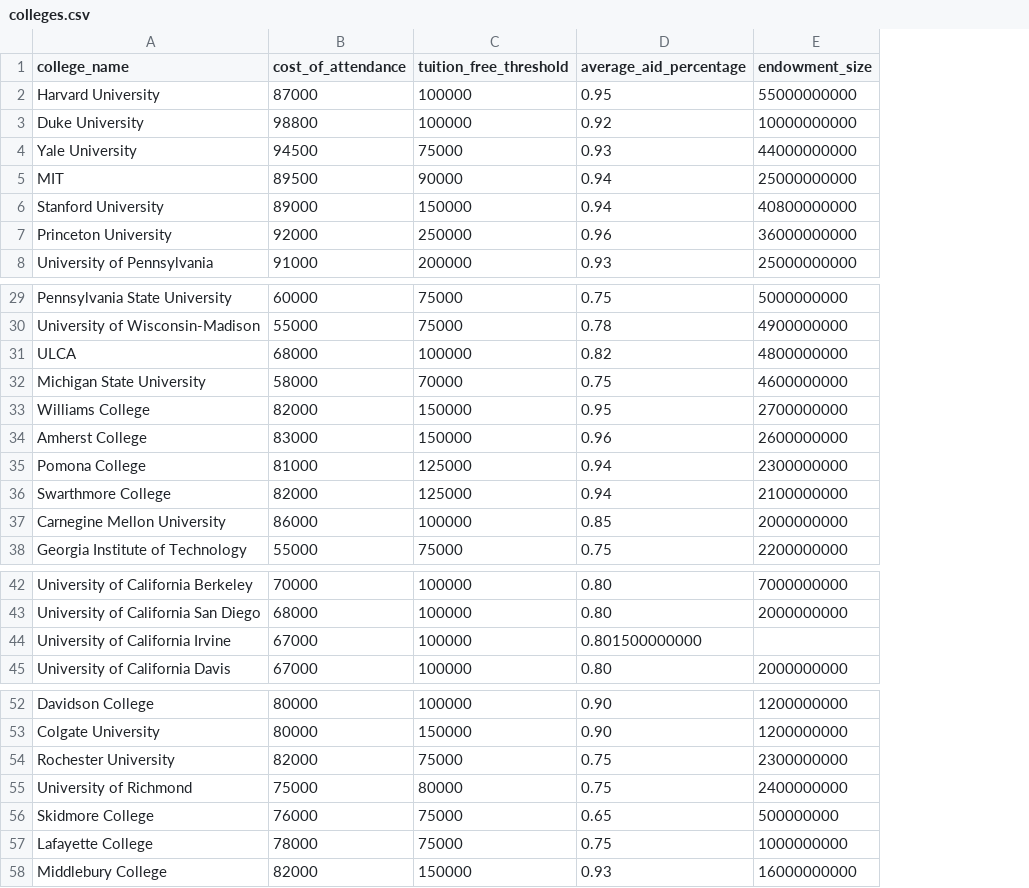
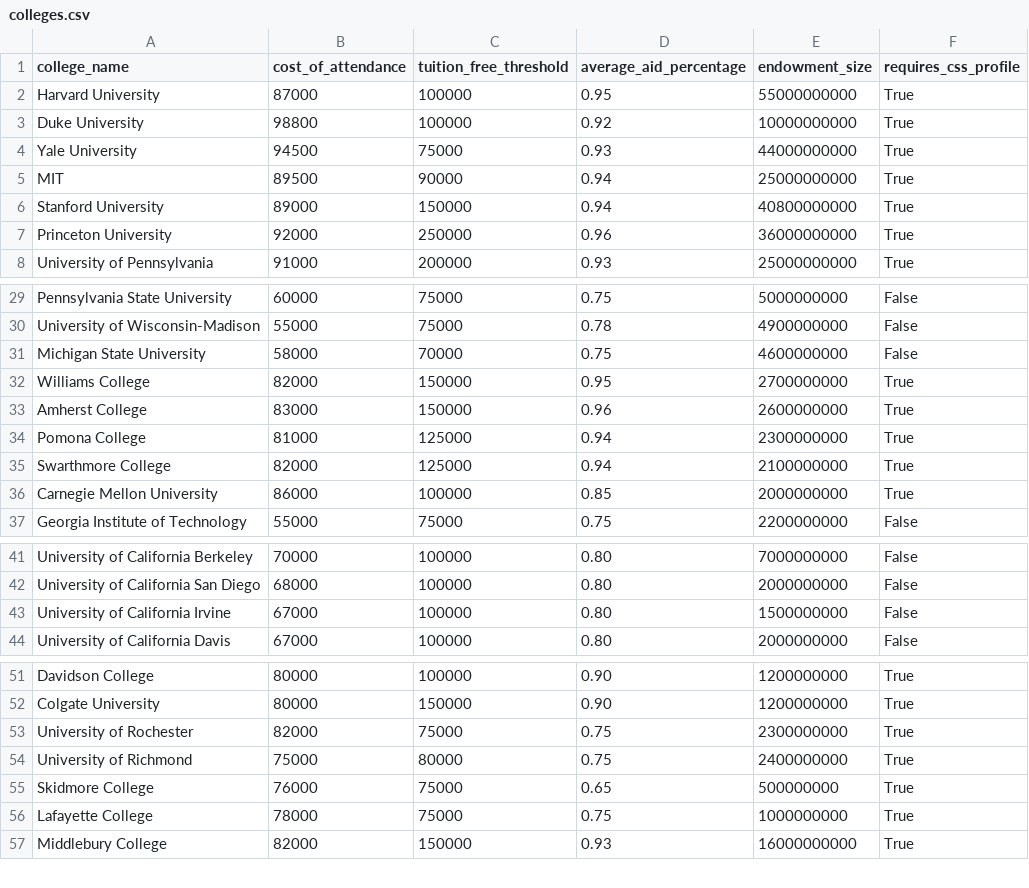
Before and after one commit to ryansong0/Wonder, a CSV file: data/colleges.csv, drawn as a sheet; only a part is shown, gaps mark what is left out; removed rows and columns are numbered as before the commit, all else as after; the diff names each change by its address in the sheet, - before the commit and + after, or states it on an @@ line.

Commit message:
Corrected errors in college data information and added a requires_css_profile column so the simulation engine can model aid uncertainy for each college

```diff
--- a/data/colleges.csv
+++ b/data/colleges.csv
+column F (requires_css_profile), rows 2-8: all True; rows 29-37: False | False | False | True | True | True | True | True | False; rows 41-44: all False; rows 51-57: all True
-row 31: ULCA | 68000 | 100000 | 0.82 | 4800000000
-A36 (college_name): Carnegine Mellon University
+A36 (college_name): Carnegie Mellon University
-D43 (average_aid_percentage): 0.801500000000
+D43 (average_aid_percentage): 0.80
-E43 (endowment_size): (empty)
+E43 (endowment_size): 1500000000
-A53 (college_name): Rochester University
+A53 (college_name): University of Rochester
```
